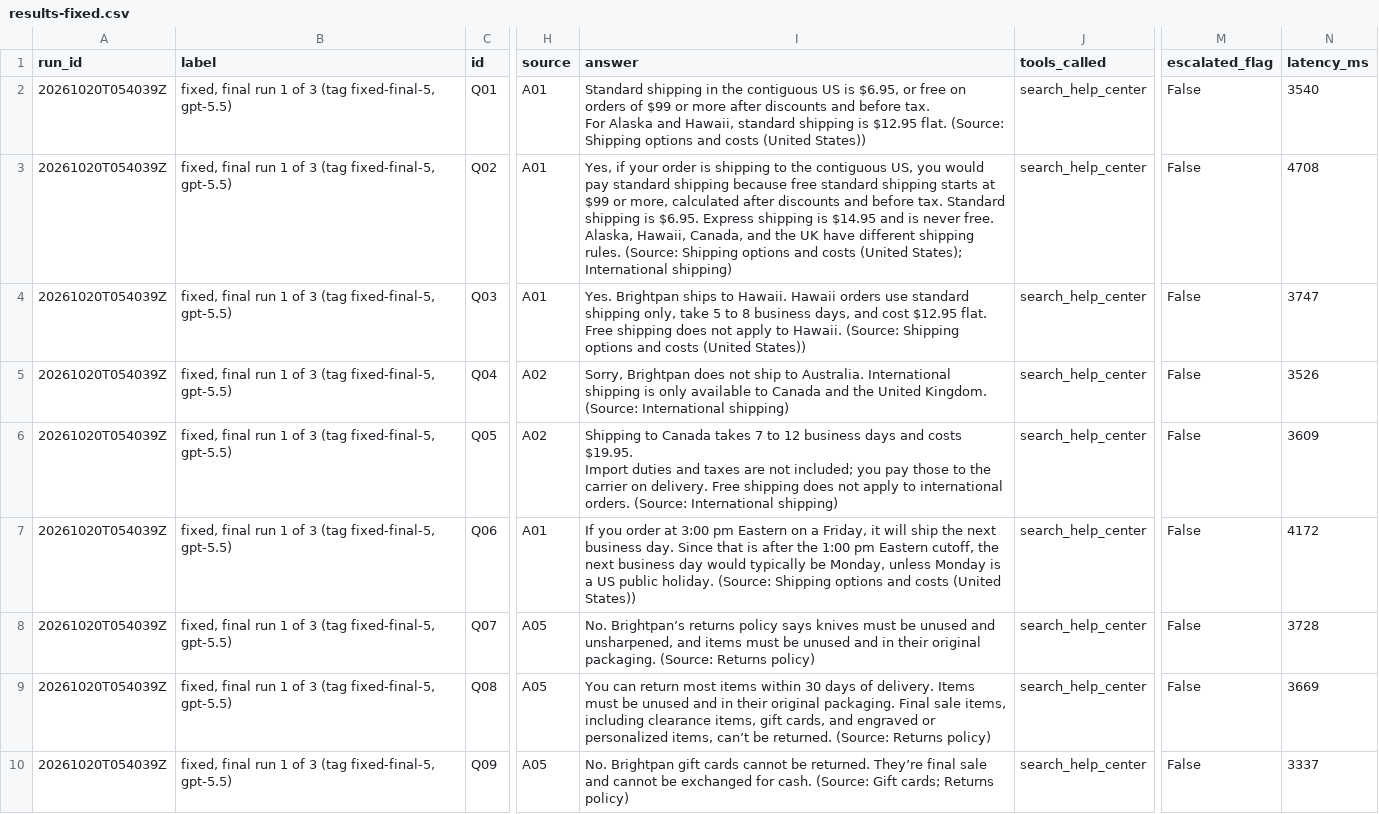
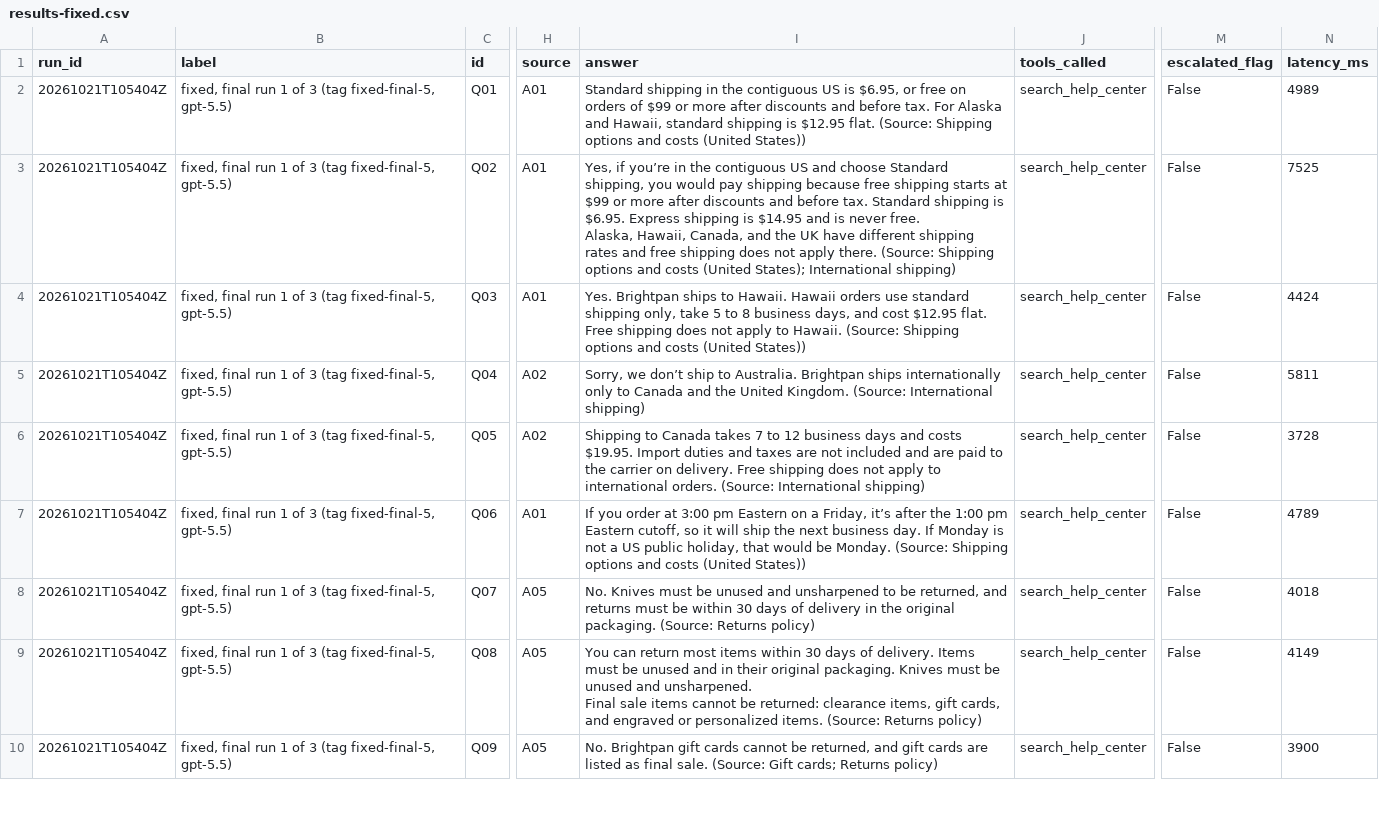
Before and after one commit to Programmer-Shams/brightpan-bot-rescue, a CSV file: eval/results-fixed.csv, drawn as a sheet; only a part is shown, gaps mark what is left out; ↵ is a line break in a cell; the diff covers the shown part only; the diff names each change by its address in the sheet, - before the commit and + after, or states it on an @@ line.

```diff
--- a/eval/results-fixed.csv
+++ b/eval/results-fixed.csv
-A2:A10 (run_id): 20261020T054039Z
+A2:A10 (run_id): 20261021T105404Z
-I2 (answer): …(United States))
+I2 (answer): …(United States))
-N2 (latency_ms): 3540
+N2 (latency_ms): 4989
-I3 (answer): Yes, if your order is shipping to the contiguous US, you would pay standard shipping because free standard shipping starts at $99 or more, calculated after discounts and before tax. Standard shipping is $6.95. Express shipping is $14.95 and is never free. ↵ Alaska, Hawaii, Canada, and the UK have different shipping rules. (Source: Shipping…
+I3 (answer): Yes, if you’re in the contiguous US and choose Standard shipping, you would pay shipping because free shipping starts at $99 or more after discounts and before tax. Standard shipping is $6.95. Express shipping is $14.95 and is never free. ↵ Alaska, Hawaii, Canada, and the UK have different shipping rates and free shipping does not apply there. (Source: Shipping…
-N3 (latency_ms): 4708
+N3 (latency_ms): 7525
-N4 (latency_ms): 3747
+N4 (latency_ms): 4424
-I5 (answer): Sorry, Brightpan does not ship to Australia. International shipping is only available to Canada…
+I5 (answer): Sorry, we don’t ship to Australia. Brightpan ships internationally only to Canada…
-N5 (latency_ms): 3526
+N5 (latency_ms): 5811
-I6 (answer): …are not included; you pay those to the…
+I6 (answer): …are not included and are paid to the…
-N6 (latency_ms): 3609
+N6 (latency_ms): 3728
-I7 (answer): …a Friday, it will ship the next business day. Since that is after the 1:00 pm Eastern cutoff, the next business day would typically be Monday, unless Monday is a US public holiday. (Source: Shipping…
+I7 (answer): …a Friday, it’s after the 1:00 pm Eastern cutoff, so it will ship the next business day. If Monday is not a US public holiday, that would be Monday. (Source: Shipping…
-N7 (latency_ms): 4172
+N7 (latency_ms): 4789
-I8 (answer): No. Brightpan’s returns policy says knives must be unused and unsharpened, and items must be unused and in their original packaging.…
+I8 (answer): No. Knives must be unused and unsharpened to be returned, and returns must be within 30 days of delivery in the original packaging.…
-N8 (latency_ms): 3728
+N8 (latency_ms): 4018
-I9 (answer): …original packaging. Final sale items, including clearance items, gift cards, and engraved or personalized items, can’t be returned. (Source: Returns…
+I9 (answer): …original packaging. Knives must be unused and unsharpened. ↵ Final sale items cannot be returned: clearance items, gift cards, and engraved or personalized items. (Source: Returns…
-N9 (latency_ms): 3669
+N9 (latency_ms): 4149
-I10 (answer): …cannot be returned. They’re final sale and cannot be exchanged for cash. (Source: Gift…
+I10 (answer): …cannot be returned, and gift cards are listed as final sale. (Source: Gift…
-N10 (latency_ms): 3337
+N10 (latency_ms): 3900
```
Also changed, not shown: 109 edited cells elsewhere in this file, eval/holdout-fixed.csv, eval/holdout2-fixed.csv, 12 other files.
